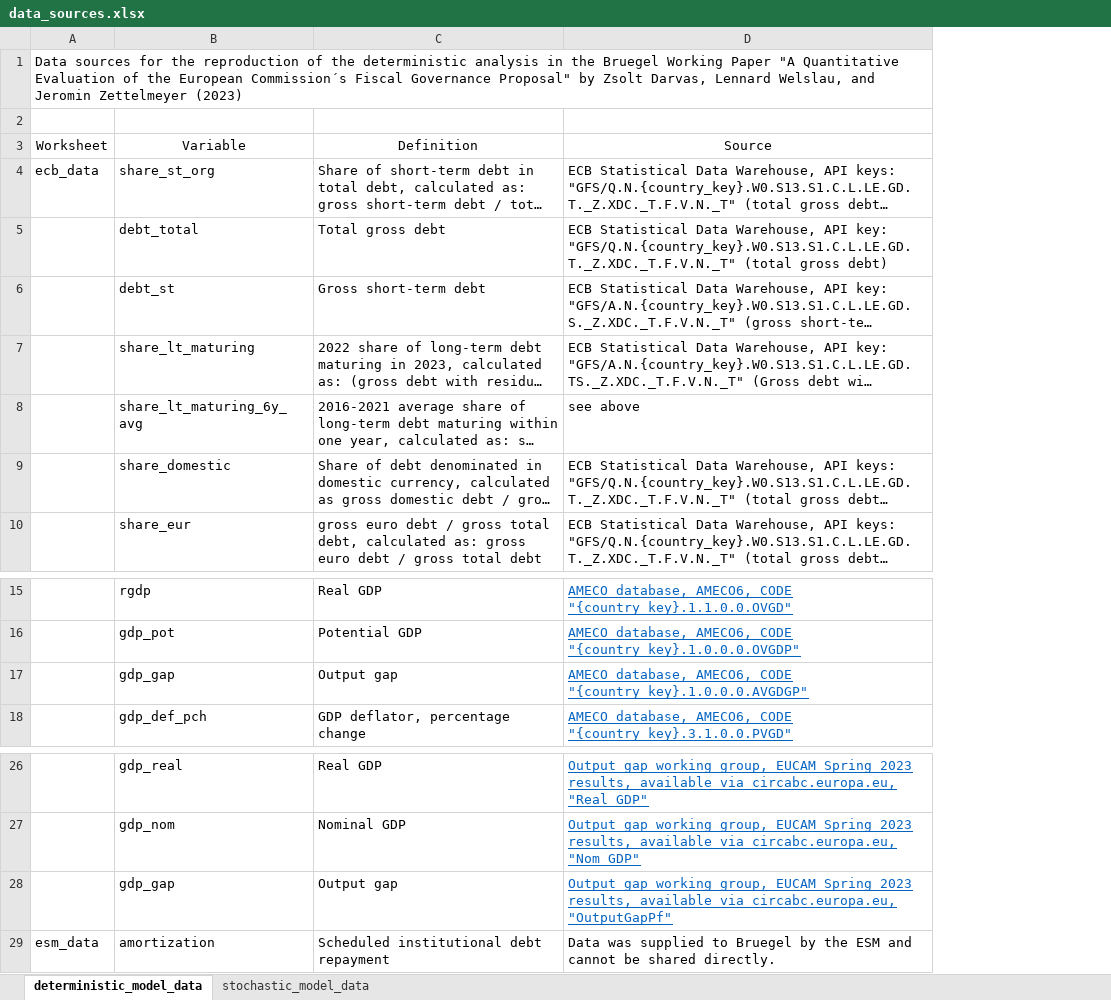
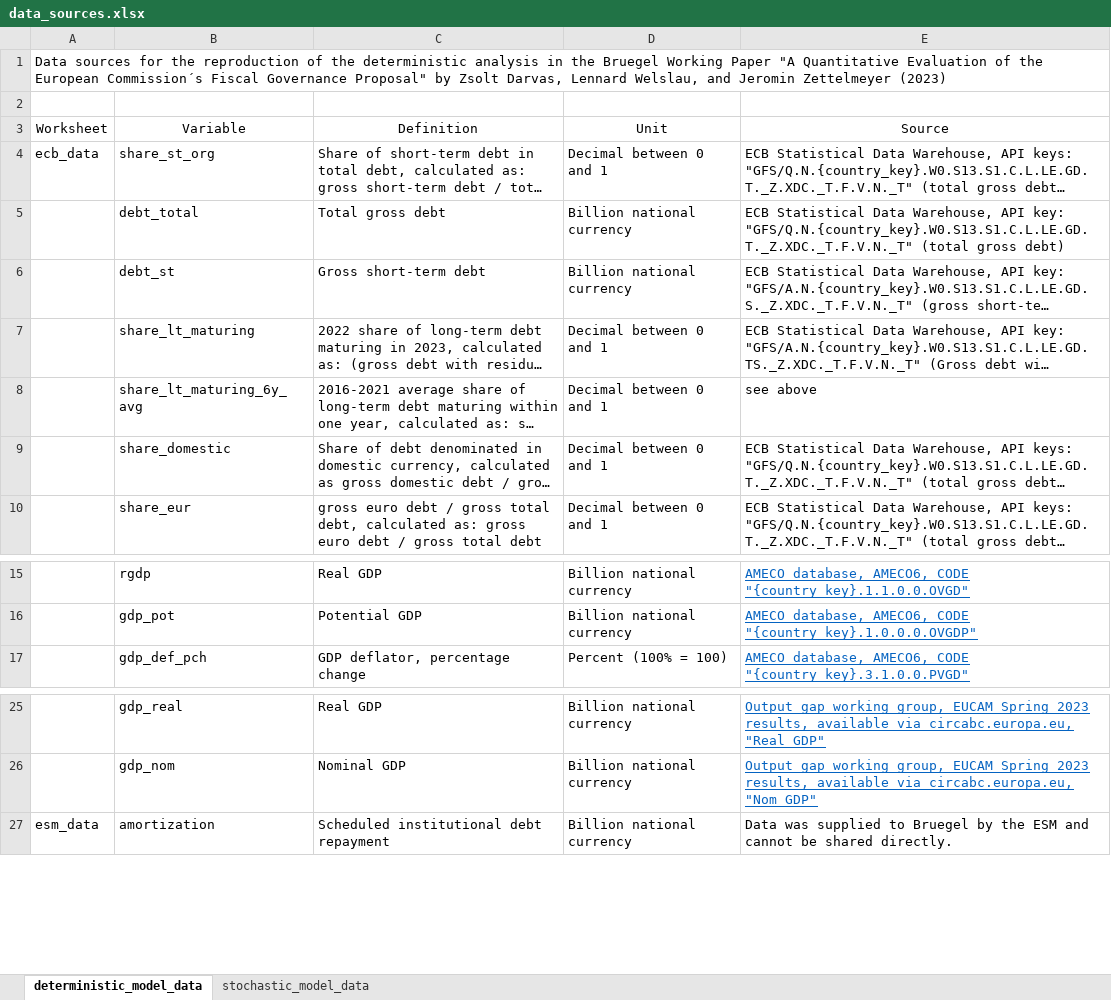
Before and after one commit to lennardwelslau/eu-debt-sustainability-analysis, an Excel workbook: latest_version/data/data_sources.xlsx, sheet deterministic_model_data, drawn as a sheet; only a part is shown, gaps mark what is left out; long unchanged cells end in …; values as stored, in another font and other column widths than the file's, no borders; removed rows and columns are numbered as before the commit, all else as after; the diff names each change by its address in the sheet, - before the commit and + after, or states it on an @@ line.

Commit message:
added unit info

```diff
--- a/latest_version/data/data_sources.xlsx (sheet deterministic_model_data)
+++ b/latest_version/data/data_sources.xlsx (sheet deterministic_model_data)
+column D (Unit), rows 4-10: Decimal between 0 and 1 | Billion national currency | Billion national currency | Decimal between 0 and 1 | Decimal between 0 and 1 | Decimal between 0 and 1 | Decimal between 0 and 1; rows 15-17: Billion national currency | Billion national currency | Percent (100% = 100); rows 25-27: all Billion national currency
-row 17:  | gdp_gap | Output gap | AMECO database, AMECO6, CODE "{country_key}.1.0.0.0.AVGDGP"
-row 28:  | gdp_gap | Output gap | Output gap working group, EUCAM Spring 2023 results, available via circabc.europa.eu, "OutputGapPf"
```
